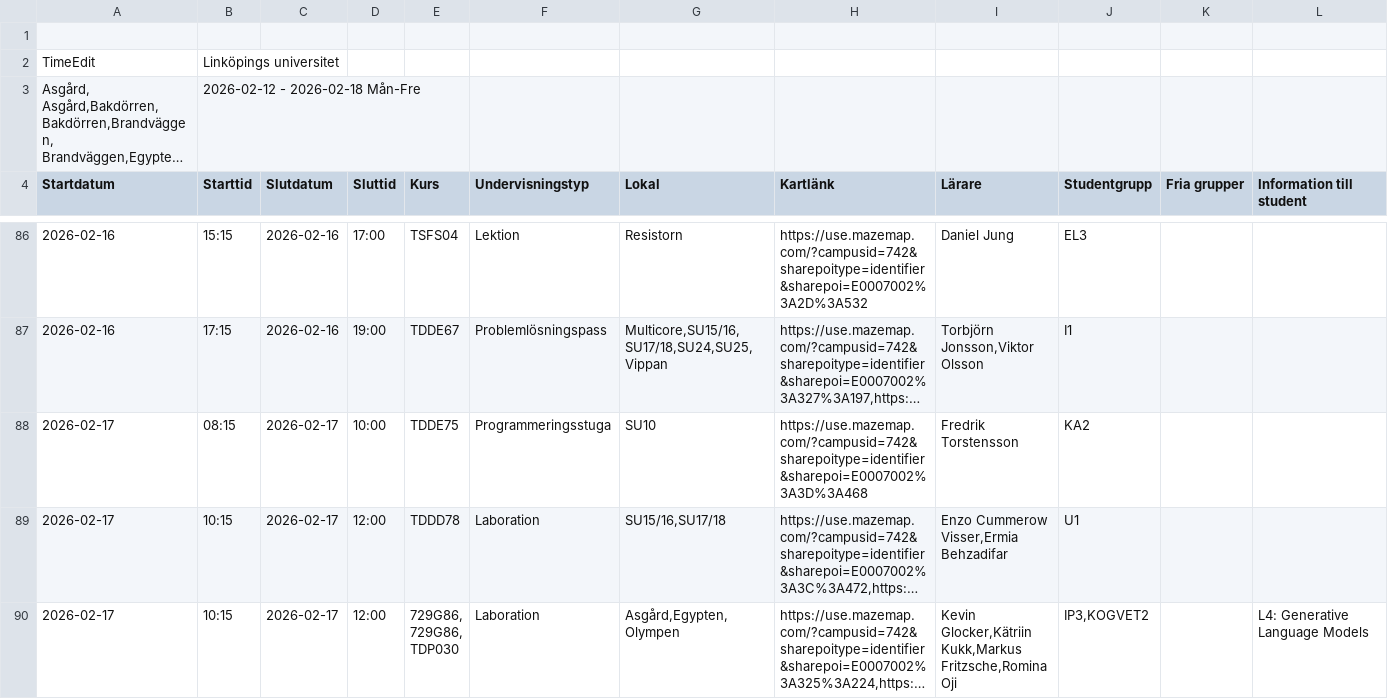
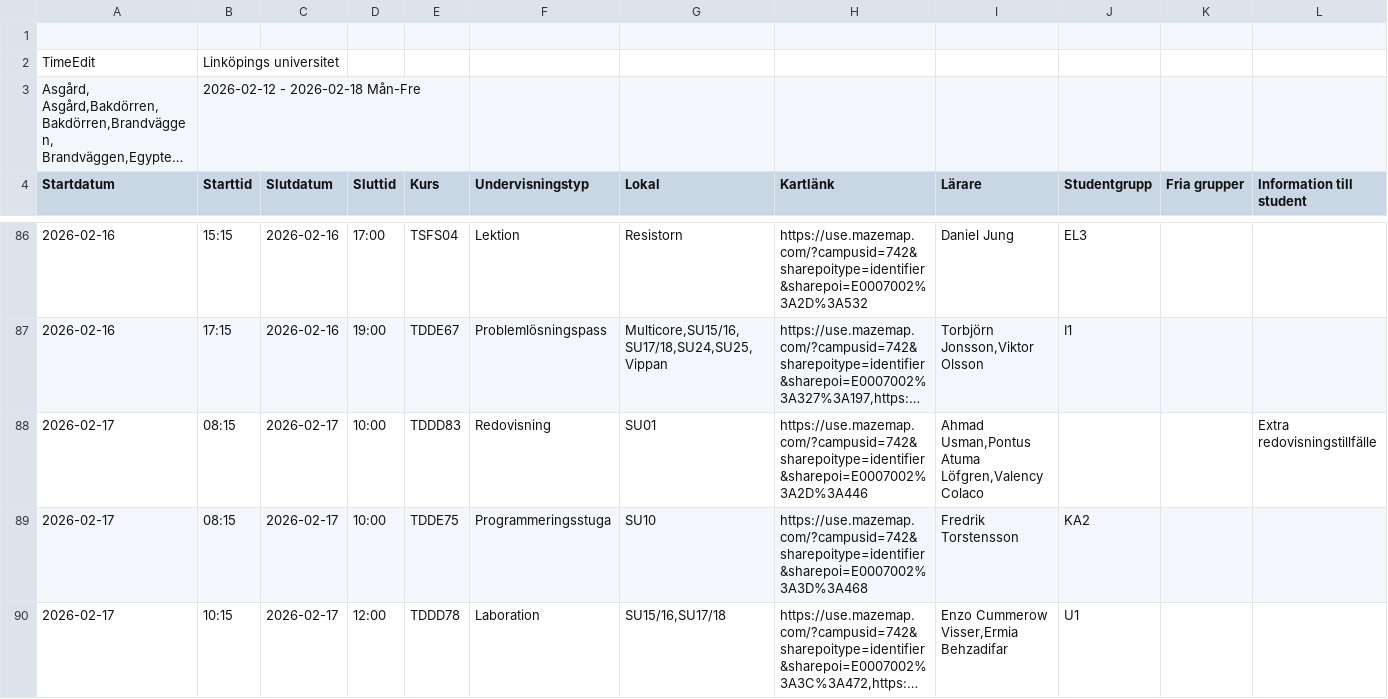
Before and after one commit to saltlakrits/saltlakrits.github.io, a CSV file: data/schedule.csv, drawn as a sheet; only a part is shown, gaps mark what is left out; the shorter side is filled out with more unchanged rows; long unchanged cells end in …; rows hold the shown columns only; the diff names each change by its address in the sheet, - before the commit and + after, or states it on an @@ line.

```diff
--- a/data/schedule.csv
+++ b/data/schedule.csv
+row 88: 2026-02-17 | 08:15 | 2026-02-17 | 10:00 | TDDD83 | Redovisning | SU01 | https://use.mazemap.com/?campusid=742&sharepoitype=identifier&sharepoi=E0007002%3A2D%3A446 | Ahmad Usman,Pontus Atuma Löfgren,Valency Colaco |  |  | Extra redovisningstillfälle
```
